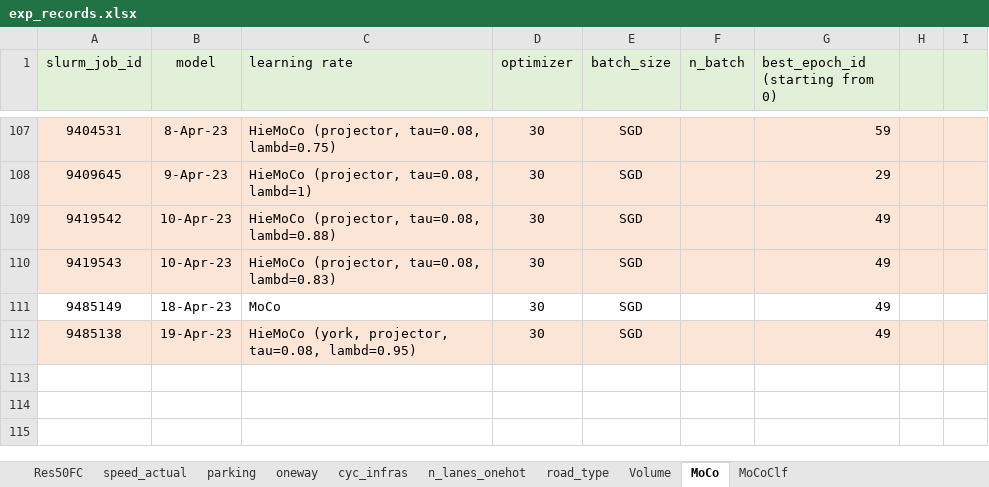
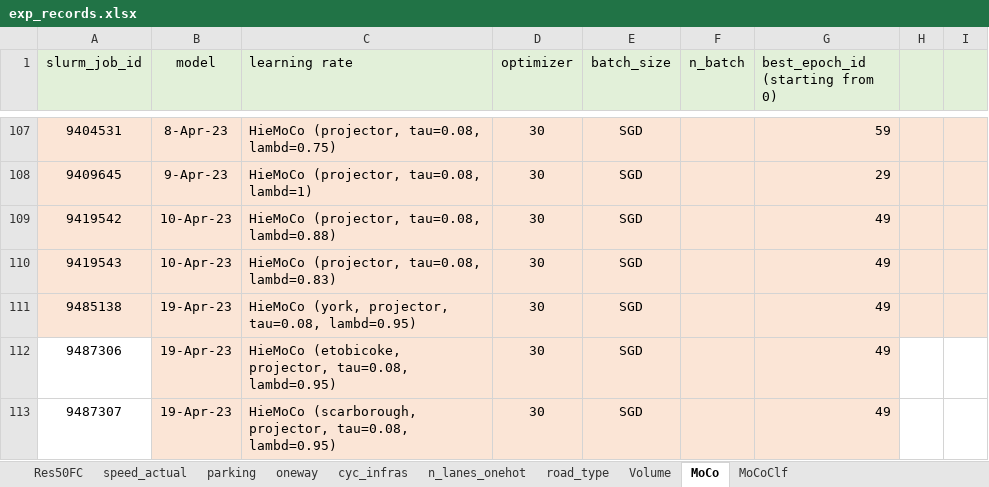
Before and after one commit to lin-bo/AutoLTS, an Excel workbook: res/exp_records.xlsx, sheet MoCo, drawn as a sheet; only a part is shown, gaps mark what is left out; values as stored, in another font and other column widths than the file's, no borders; removed rows and columns are numbered as before the commit, all else as after; the diff names each change by its address in the sheet, - before the commit and + after, or states it on an @@ line.

```diff
--- a/res/exp_records.xlsx (sheet MoCo)
+++ b/res/exp_records.xlsx (sheet MoCo)
-row 111: 9485149 | 18-Apr-23 | MoCo | 30 | SGD |  | 49
+row 112: 9487306 | 19-Apr-23 | HieMoCo (etobicoke, projector, tau=0.08, lambd=0.95) | 30 | SGD |  | 49
+row 113: 9487307 | 19-Apr-23 | HieMoCo (scarborough, projector, tau=0.08, lambd=0.95) | 30 | SGD |  | 49
```
Also changed, not shown: sheet MoCoClf, 3 other files.
